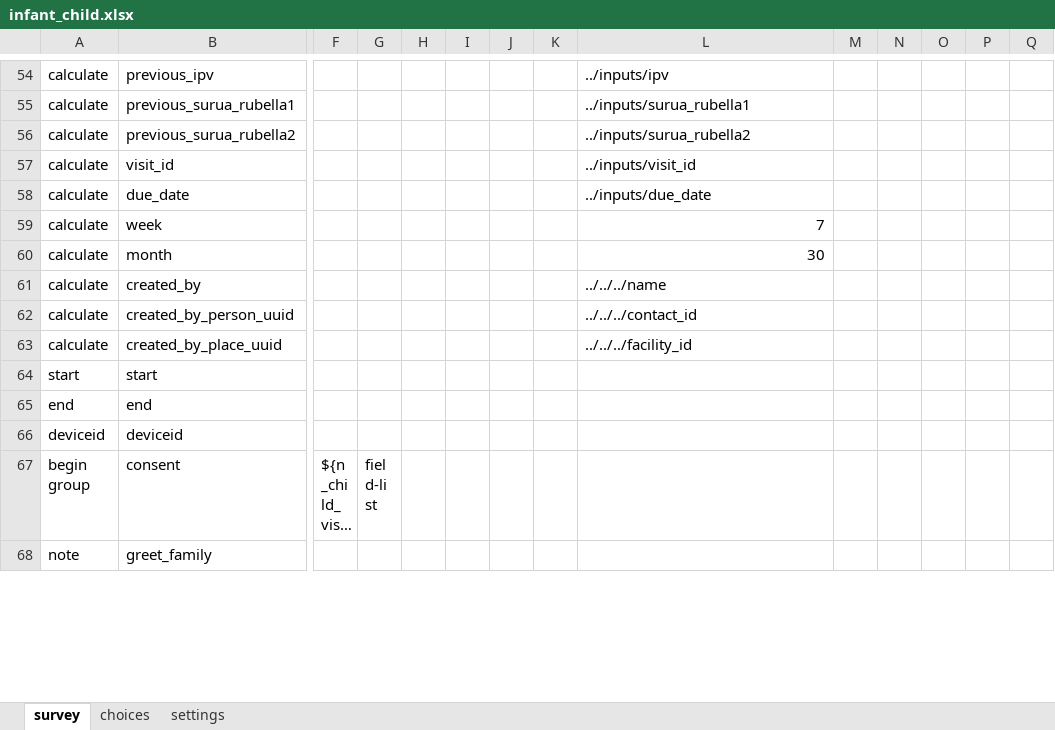
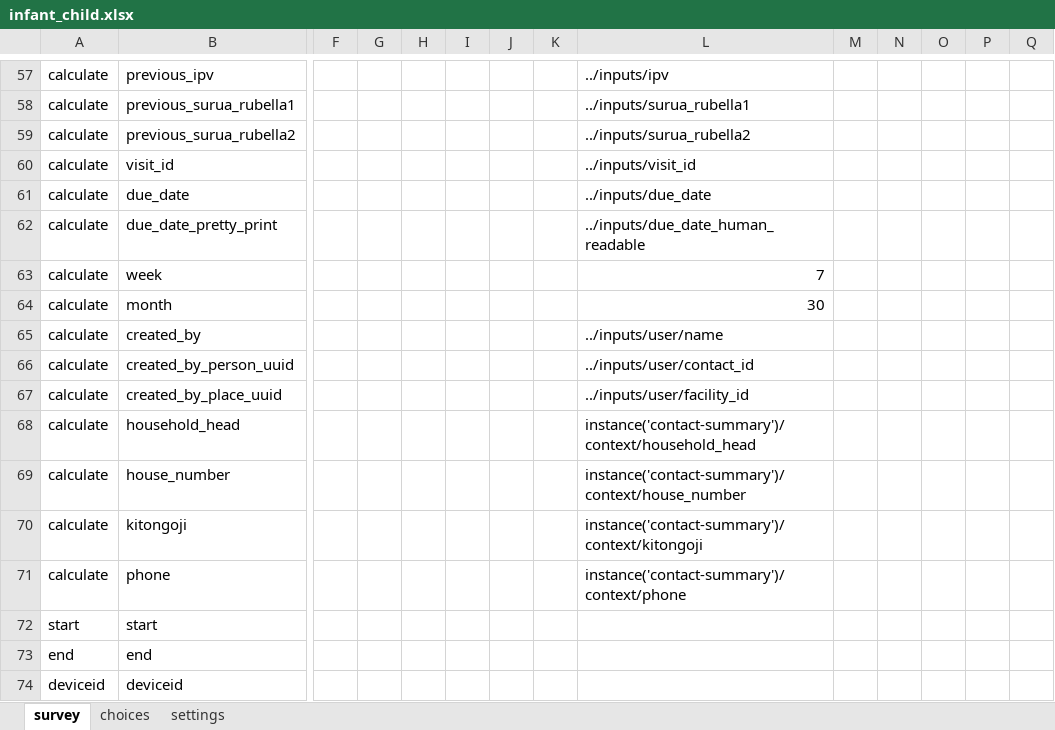
Before and after one commit to sookwalinga/cht-core, an Excel workbook: forms/app/infant_child.xlsx, sheet survey, drawn as a sheet; only a part is shown, gaps mark what is left out; the shorter side is filled out with more unchanged rows; long unchanged cells end in …; values as stored, in another font and other column widths than the file's, no borders; charts and pictures not drawn; addresses are those after the commit; rows hold the shown columns only; the diff covers the shown part only; the diff names each change by its address in the sheet, - before the commit and + after, or states it on an @@ line.

```diff
--- a/forms/app/infant_child.xlsx (sheet survey)
+++ b/forms/app/infant_child.xlsx (sheet survey)
+row 62: calculate | due_date_pretty_print |  |  |  |  |  |  | ../inputs/due_date_human_readable
-L65: ../../../name
+L65: ../inputs/user/name
-L66: ../../../contact_id
+L66: ../inputs/user/contact_id
-L67: ../../../facility_id
+L67: ../inputs/user/facility_id
+row 68: calculate | household_head |  |  |  |  |  |  | instance('contact-summary')/context/household_head
+row 69: calculate | house_number |  |  |  |  |  |  | instance('contact-summary')/context/house_number
+row 70: calculate | kitongoji |  |  |  |  |  |  | instance('contact-summary')/context/kitongoji
+row 71: calculate | phone |  |  |  |  |  |  | instance('contact-summary')/context/phone
```
Also changed, not shown: 12 added rows and 14 edited cells elsewhere in this sheet, forms/app/referral_follow_up.xlsx, 7 other files.
